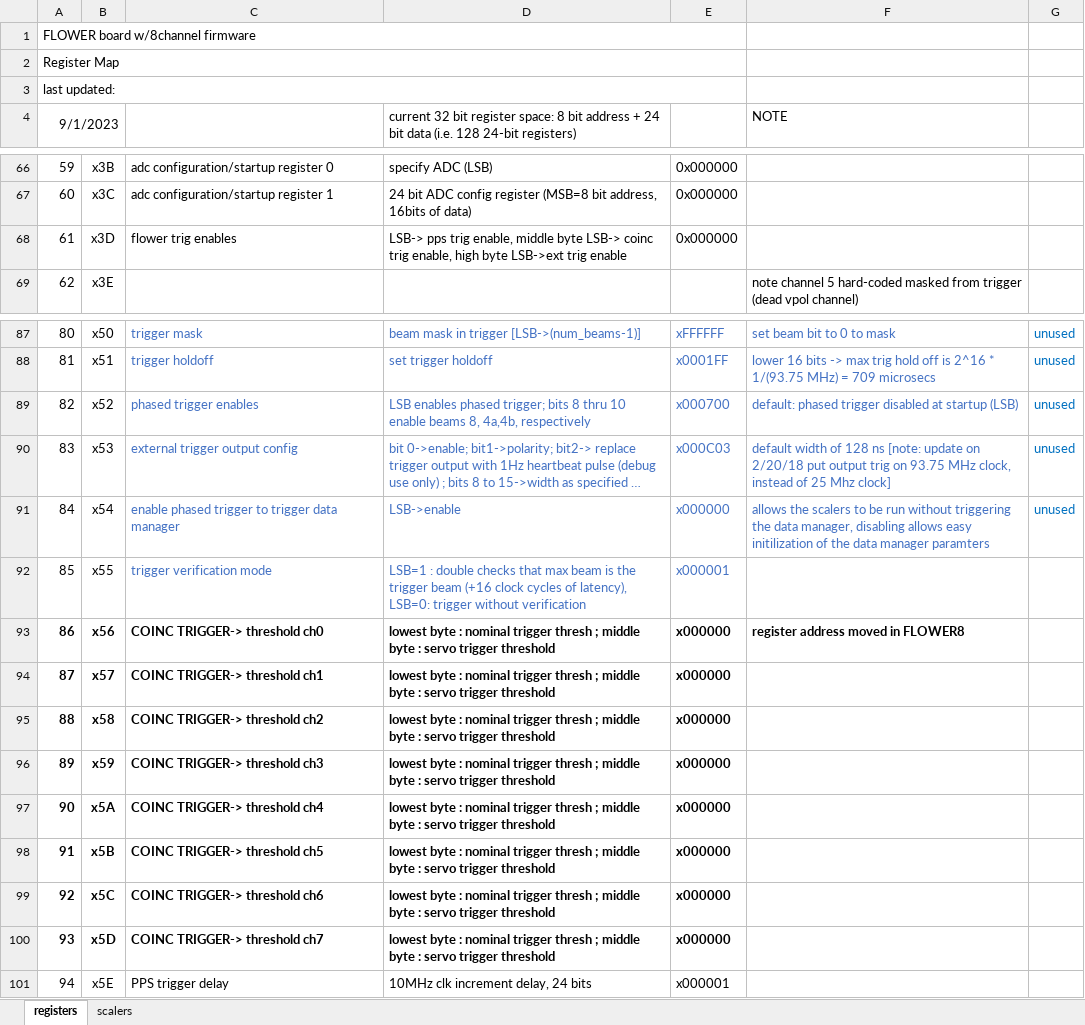
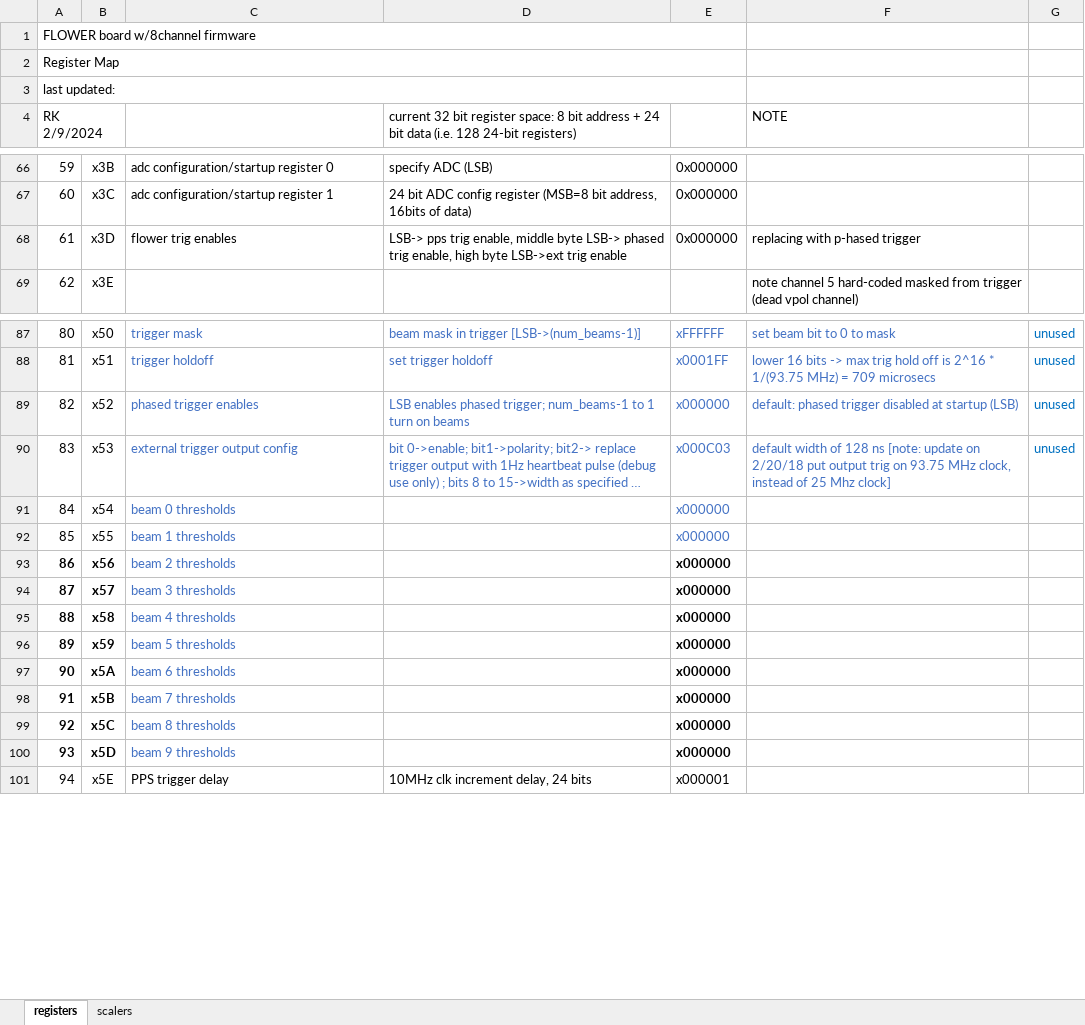
Before and after one commit to beaconTau/FLOWER8-board-firmware, an Excel workbook: doc/flower8-register-map.xlsx, sheet registers, drawn as a sheet; only a part is shown, gaps mark what is left out; long unchanged cells end in …; values as stored, in another font and other column widths than the file's, no borders; the diff names each change by its address in the sheet, - before the commit and + after, or states it on an @@ line.

```diff
--- a/doc/flower8-register-map.xlsx (sheet registers)
+++ b/doc/flower8-register-map.xlsx (sheet registers)
-A4: 9/1/2023
+A4: RK 2/9/2024
-D68: …byte LSB-> coinc trig enable,…
+D68: …byte LSB-> phased trig enable,…
-F68 (NOTE): (empty)
+F68 (NOTE): replacing with p-hased trigger
-D89: …phased trigger; bits 8 thru 10 enable beams 8, 4a,4b, respectively
+D89: …phased trigger; num_beams-1 to 1 turn on beams
-E89: x000700
+E89: x000000
-C91: enable phased trigger to trigger data manager
+C91: beam 0 thresholds
-D91: LSB->enable
+D91: (empty)
-F91 (NOTE): allows the scalers to be run without triggering the data manager, disabling allows easy initilization of the data manager paramters
+F91 (NOTE): (empty)
-G91: unused
+G91: (empty)
-C92: trigger verification mode
+C92: beam 1 thresholds
-D92: LSB=1 : double checks that max beam is the trigger beam (+16 clock cycles of latency), LSB=0: trigger without verification
+D92: (empty)
-E92: x000001
+E92: x000000
-C93: COINC TRIGGER-> threshold ch0
+C93: beam 2 thresholds
@@ C93:C100 bold: on → off, text colour: black → #4472C4 @@
-D93:D100: lowest byte : nominal trigger thresh ; middle byte : servo trigger threshold
+D93:D100: (empty)
-F93 (NOTE): register address moved in FLOWER8
+F93 (NOTE): (empty)
-C94: COINC TRIGGER-> threshold ch1
+C94: beam 3 thresholds
-C95: COINC TRIGGER-> threshold ch2
+C95: beam 4 thresholds
-C96: COINC TRIGGER-> threshold ch3
+C96: beam 5 thresholds
-C97: COINC TRIGGER-> threshold ch4
+C97: beam 6 thresholds
-C98: COINC TRIGGER-> threshold ch5
+C98: beam 7 thresholds
-C99: COINC TRIGGER-> threshold ch6
+C99: beam 8 thresholds
-C100: COINC TRIGGER-> threshold ch7
+C100: beam 9 thresholds
```
Also changed, not shown: 4 other files.
